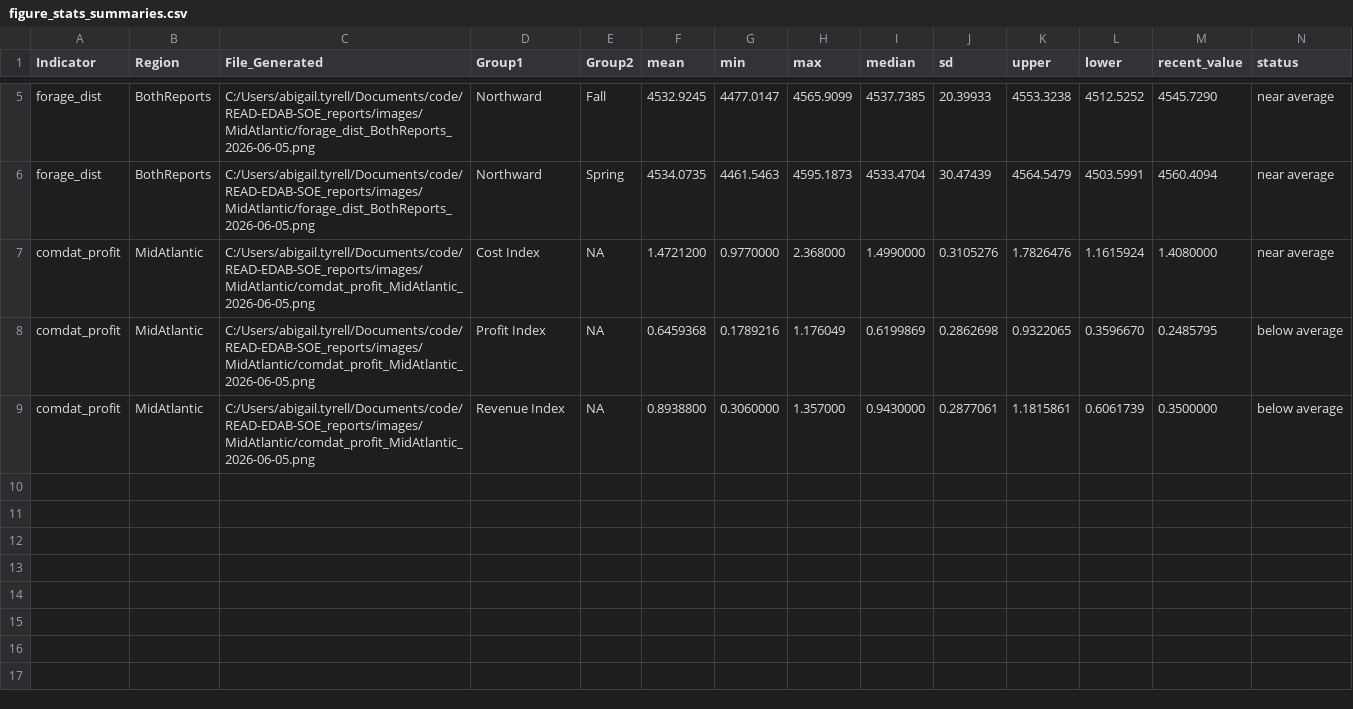
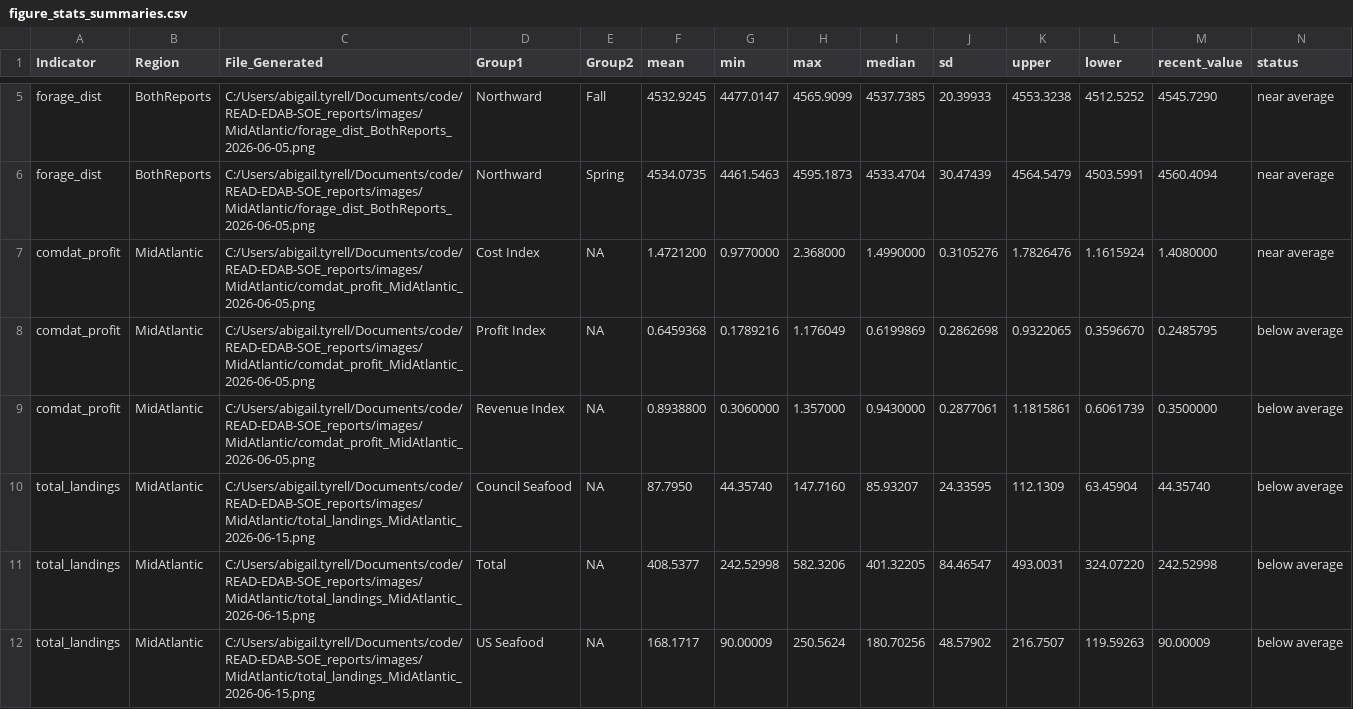
Before and after one commit to NEFSC/READ-EDAB-SOE_reports, a CSV file: utils/figure_stats_summaries.csv, drawn as a sheet; only a part is shown, gaps mark what is left out; rows hold the shown columns only; the diff names each change by its address in the sheet, - before the commit and + after, or states it on an @@ line.

```diff
--- a/utils/figure_stats_summaries.csv
+++ b/utils/figure_stats_summaries.csv
+row 10: total_landings | MidAtlantic | C:/Users/abigail.tyrell/Documents/code/READ-EDAB-SOE_reports/images/MidAtlantic/total_landings_MidAtlantic_2026-06-15.png | Council Seafood | NA | 87.7950 | 44.35740 | 147.7160 | 85.93207 | 24.33595 | 112.1309 | 63.45904 | 44.35740 | below average
+row 11: total_landings | MidAtlantic | C:/Users/abigail.tyrell/Documents/code/READ-EDAB-SOE_reports/images/MidAtlantic/total_landings_MidAtlantic_2026-06-15.png | Total | NA | 408.5377 | 242.52998 | 582.3206 | 401.32205 | 84.46547 | 493.0031 | 324.07220 | 242.52998 | below average
+row 12: total_landings | MidAtlantic | C:/Users/abigail.tyrell/Documents/code/READ-EDAB-SOE_reports/images/MidAtlantic/total_landings_MidAtlantic_2026-06-15.png | US Seafood | NA | 168.1717 | 90.00009 | 250.5624 | 180.70256 | 48.57902 | 216.7507 | 119.59263 | 90.00009 | below average
```
Also changed, not shown: 3 other files.
